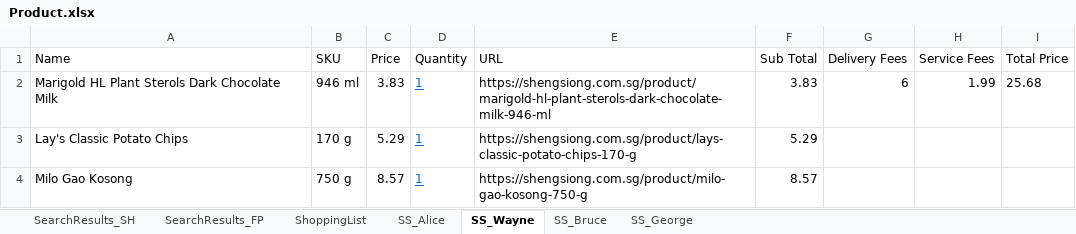
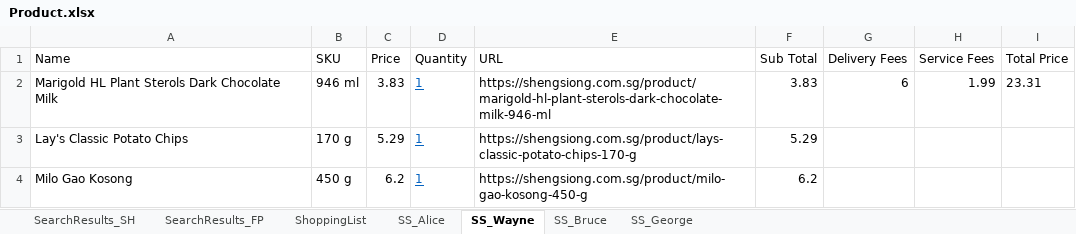
Before and after one commit to onedaydayy/AIPriceComparisonApp, an Excel workbook: Product.xlsx, sheet SS_Wayne, drawn as a sheet; values as stored, in another font and other column widths than the file's, no borders; the diff names each change by its address in the sheet, - before the commit and + after, or states it on an @@ line.

```diff
--- a/Product.xlsx (sheet SS_Wayne)
+++ b/Product.xlsx (sheet SS_Wayne)
-I2 (Total Price): 25.68
+I2 (Total Price): 23.31
-B4 (SKU): 750 g
+B4 (SKU): 450 g
-C4 (Price): 8.57
+C4 (Price): 6.2
-E4 (URL): https://shengsiong.com.sg/product/milo-gao-kosong-750-g
+E4 (URL): https://shengsiong.com.sg/product/milo-gao-kosong-450-g
-F4 (Sub Total): 8.57
+F4 (Sub Total): 6.2
```
Also changed, not shown: FeedbackForm.xlsx, Output/ShoppingListForm.xlsx, 7 other files.
